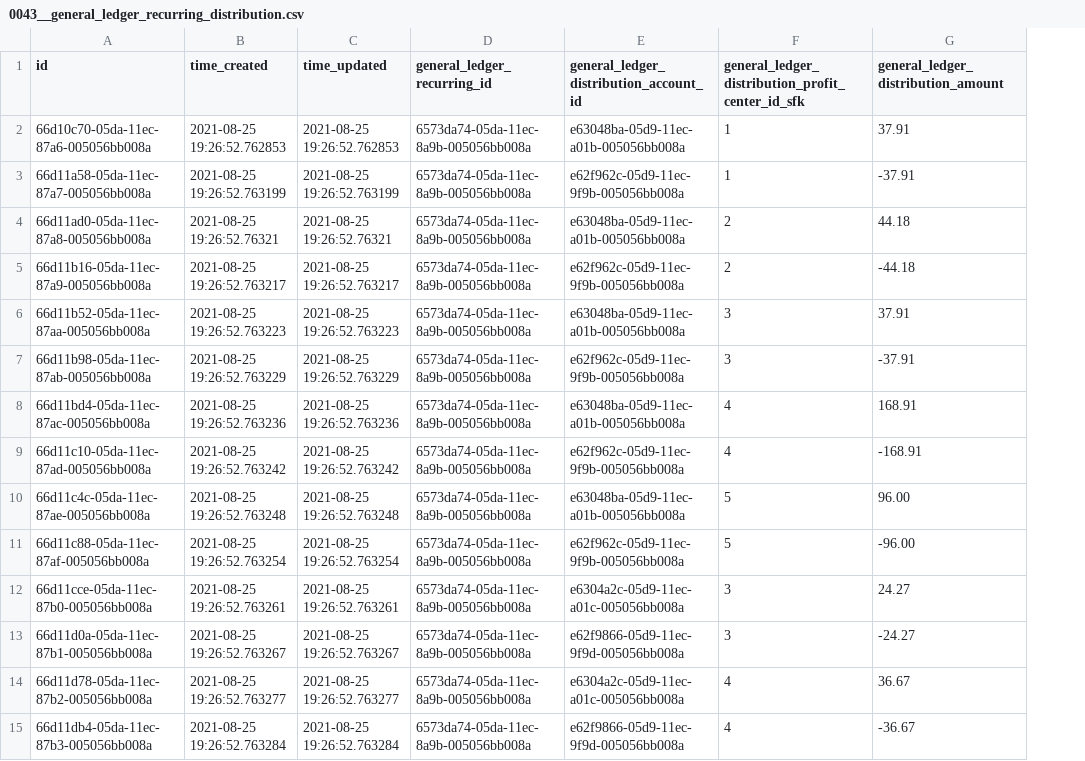
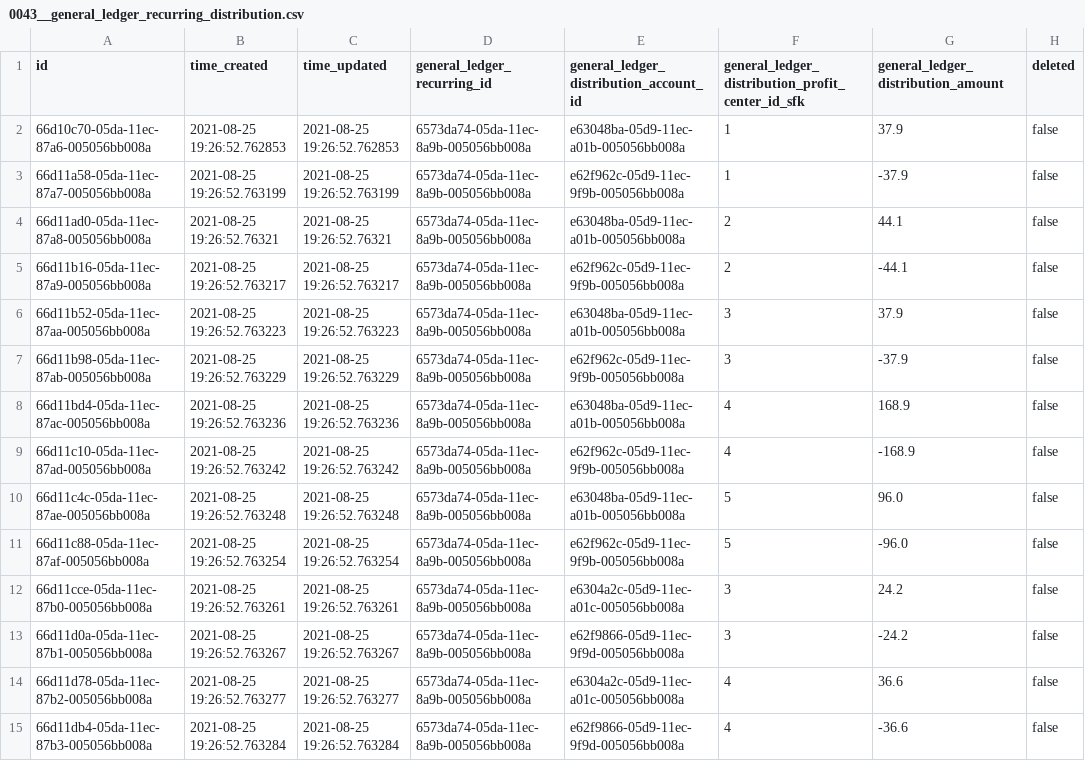
Before and after one commit to mahek-p41/cynergi, a CSV file: support/development/db/DatabaseDumps/cynergidb/0043__general_ledger_recurring_distribution.csv, drawn as a sheet; only a part is shown; the diff covers the shown part only; the diff names each change by its address in the sheet, - before the commit and + after, or states it on an @@ line.

```diff
--- a/support/development/db/DatabaseDumps/cynergidb/0043__general_ledger_recurring_distribution.csv
+++ b/support/development/db/DatabaseDumps/cynergidb/0043__general_ledger_recurring_distribution.csv
+column H (deleted), rows 2-15: all false
-G2: 37.91
+G2: 37.9
-G3: -37.91
+G3: -37.9
-G4: 44.18
+G4: 44.1
-G5: -44.18
+G5: -44.1
-G6: 37.91
+G6: 37.9
-G7: -37.91
+G7: -37.9
-G8: 168.91
+G8: 168.9
-G9: -168.91
+G9: -168.9
-G10: 96.00
+G10: 96.0
-G11: -96.00
+G11: -96.0
-G12: 24.27
+G12: 24.2
-G13: -24.27
+G13: -24.2
-G14: 36.67
+G14: 36.6
-G15: -36.67
+G15: -36.6
```
Also changed, not shown: 42 edited cells elsewhere in this file, support/development/db/DatabaseDumps/cynergidb/0000__address.csv, support/development/db/DatabaseDumps/cynergidb/0011__account.csv, 18 other files.
